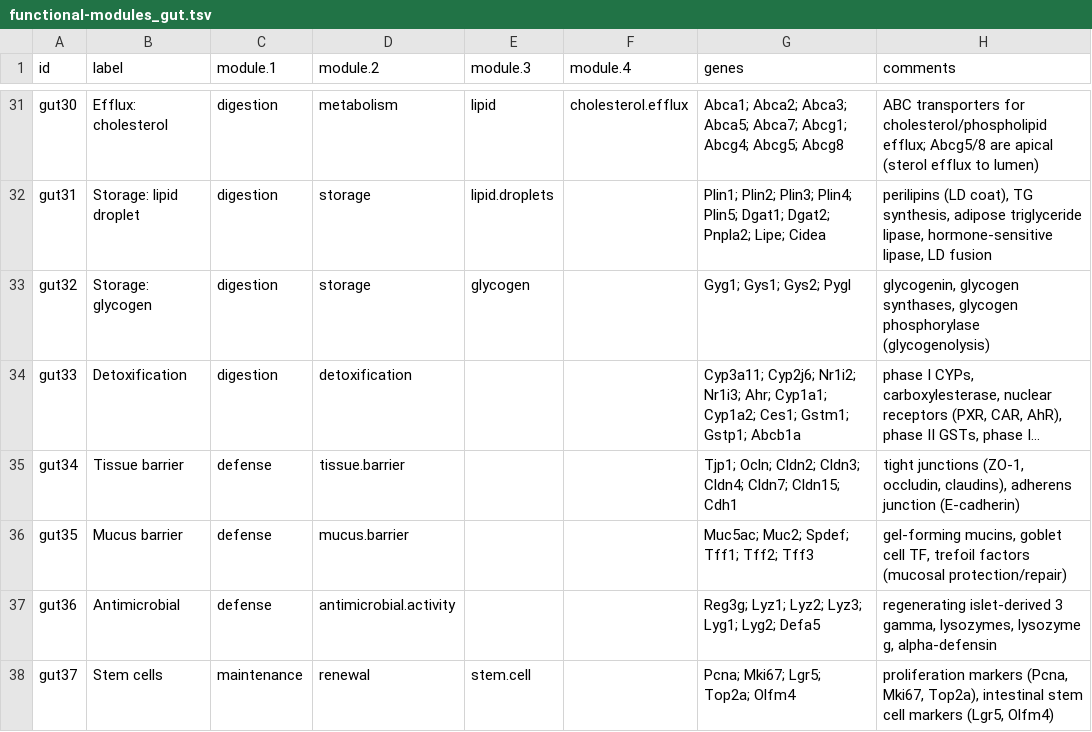
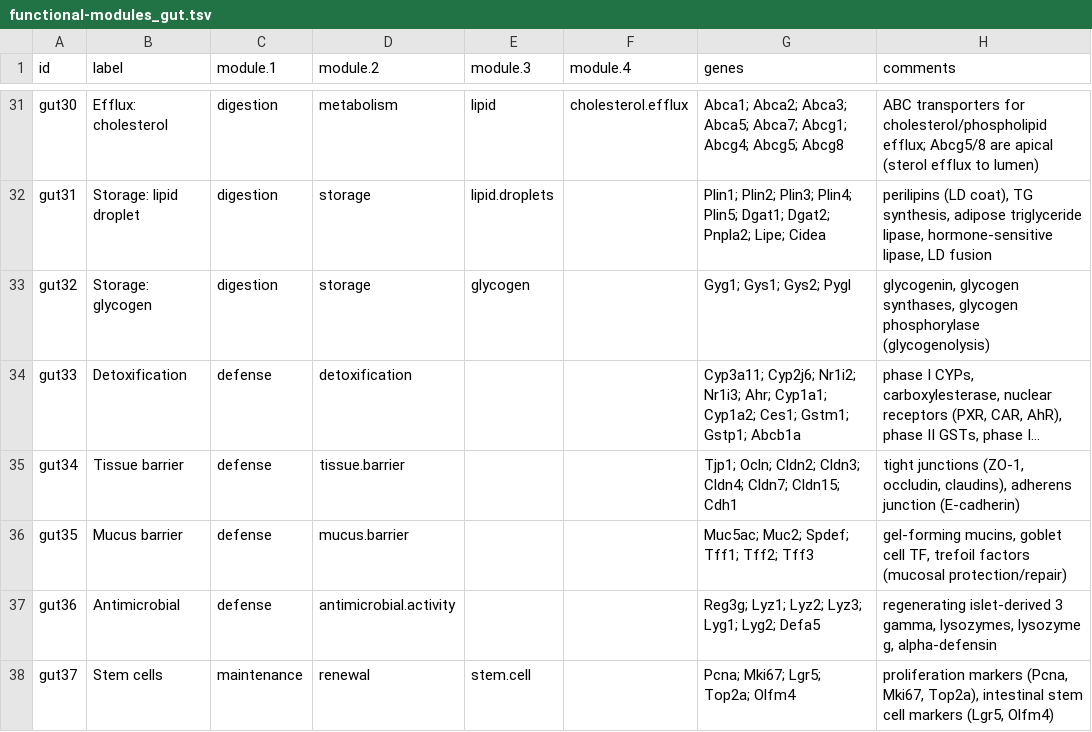
Before and after one commit to archavan/genomes, a TSV file: species/mmus/gene-modules/functional-modules_gut.tsv, drawn as a sheet; only a part is shown, gaps mark what is left out; long unchanged cells end in …; the diff names each change by its address in the sheet, - before the commit and + after, or states it on an @@ line.

Commit message:
Move detoxification under defense

```diff
--- a/species/mmus/gene-modules/functional-modules_gut.tsv
+++ b/species/mmus/gene-modules/functional-modules_gut.tsv
-C34 (module.1): digestion
+C34 (module.1): defense
```
